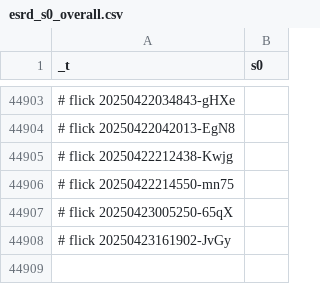
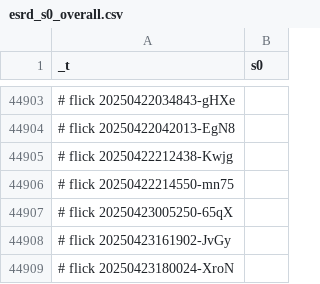
Before and after one commit to abikesa/brooklyn, a CSV file: kitabo/ensi/ukubona/donorcase/test3/assets/csv/esrd_s0_overall.csv, drawn as a sheet; only a part is shown, gaps mark what is left out.

Commit message:
kitabo/ensi/ukubona/donorcase/test3/assets/csv/esrd_s0_overall.csv

```diff
--- a/kitabo/ensi/ukubona/donorcase/test3/assets/csv/esrd_s0_overall.csv
+++ b/kitabo/ensi/ukubona/donorcase/test3/assets/csv/esrd_s0_overall.csv
@@ -44908 +44908,2 @@ _t,s0
 # flick 20250423161902-JvGy
+# flick 20250423180024-XroN
```
